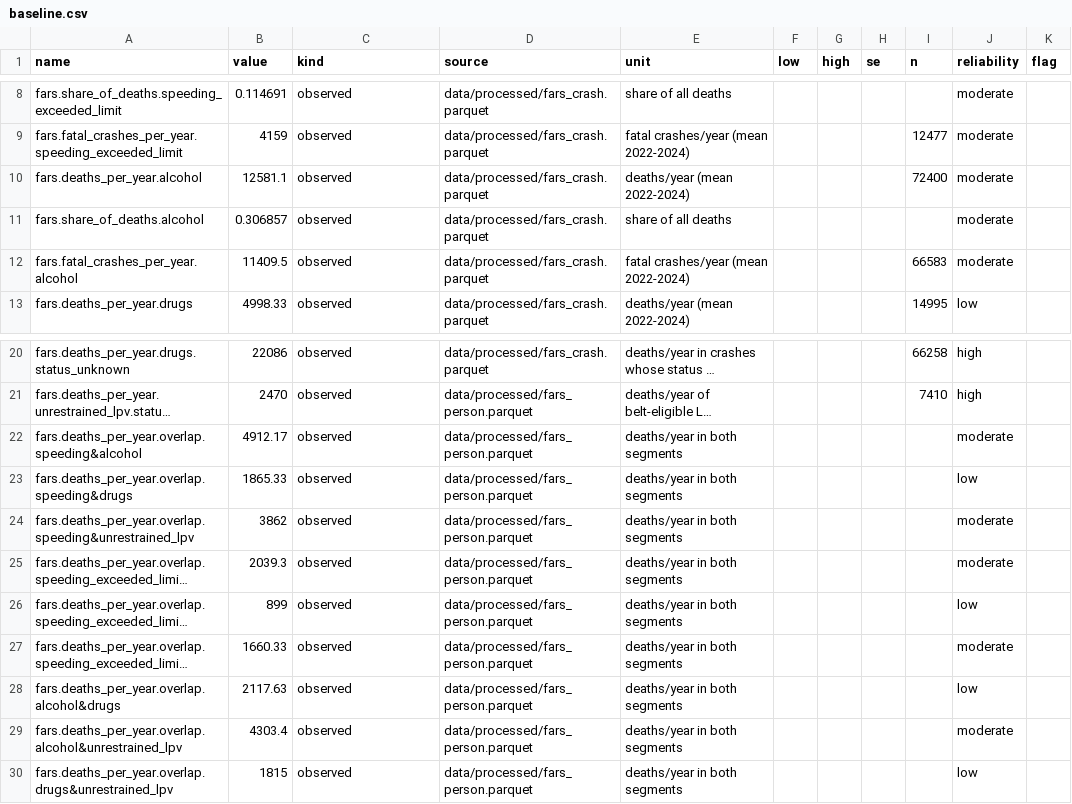
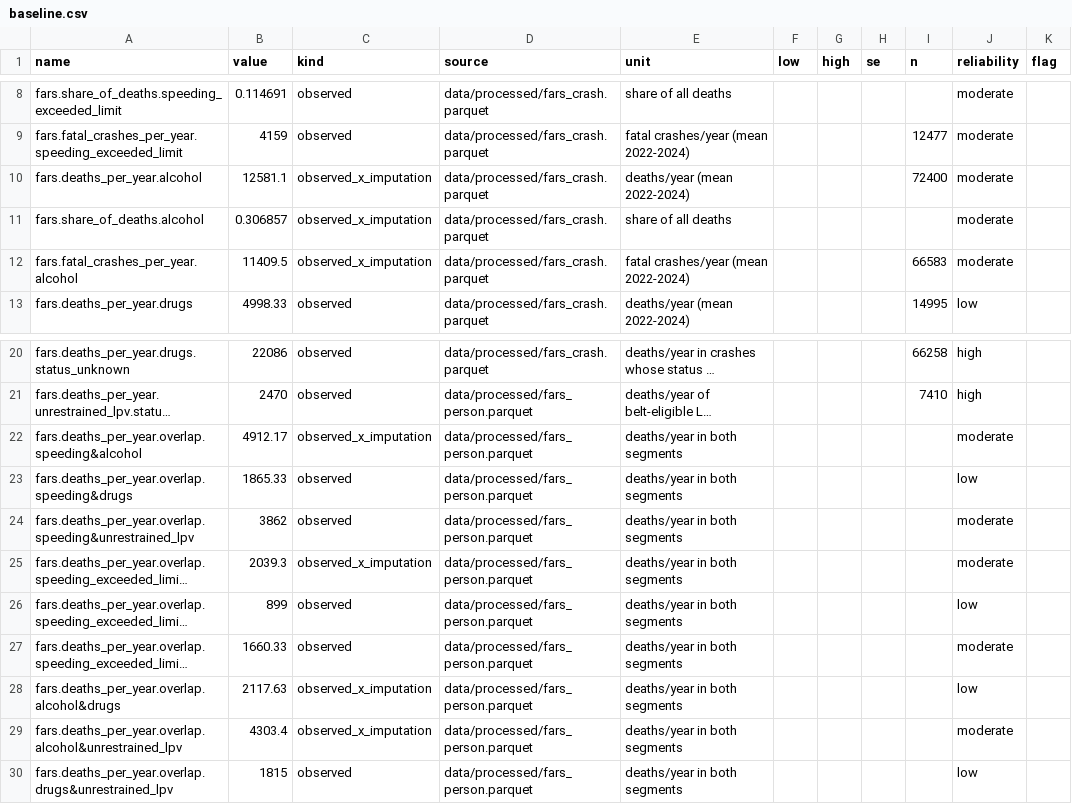
Before and after one commit to RAHV-FB/nhtsa-stats-US, a CSV file: outputs/tables/simulation/baseline.csv, drawn as a sheet; only a part is shown, gaps mark what is left out; long unchanged cells end in …; the diff names each change by its address in the sheet, - before the commit and + after, or states it on an @@ line.

```diff
--- a/outputs/tables/simulation/baseline.csv
+++ b/outputs/tables/simulation/baseline.csv
-C10:C12 (kind): observed
+C10:C12 (kind): observed_x_imputation
-C22 (kind): observed
+C22 (kind): observed_x_imputation
-C25 (kind): observed
+C25 (kind): observed_x_imputation
-C28:C29 (kind): observed
+C28:C29 (kind): observed_x_imputation
```
Also changed, not shown: outputs/tables/descriptive/frequency_vs_severity.csv, outputs/tables/measurement/qba_grid.csv, 36 other files.
